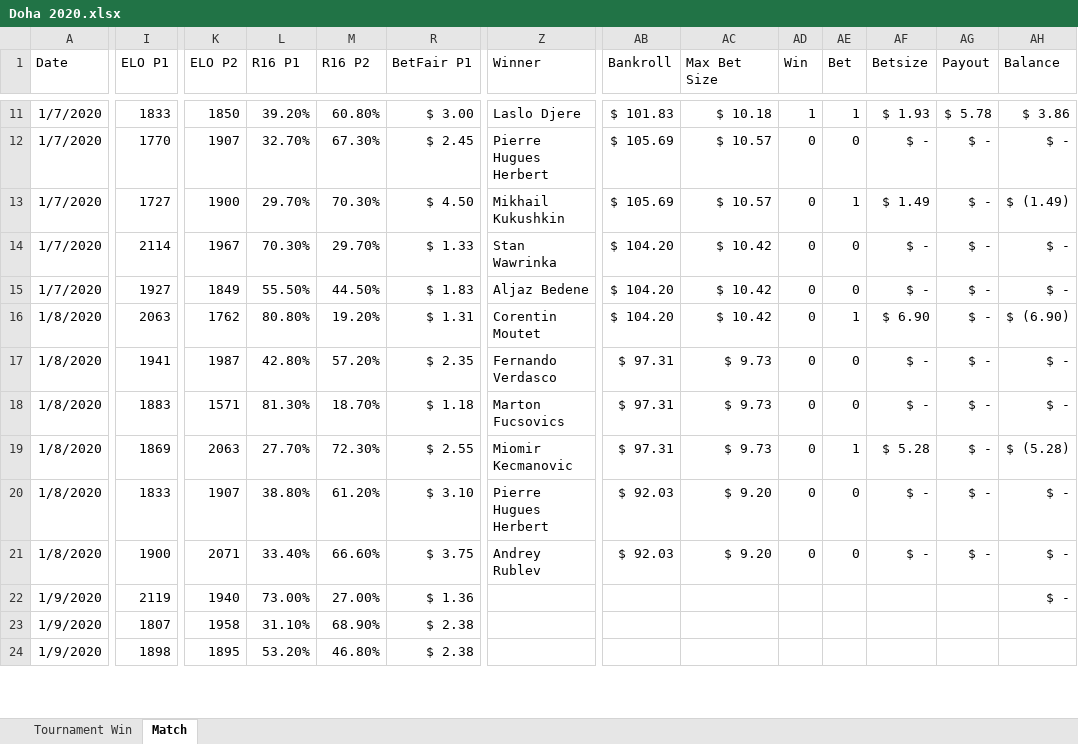
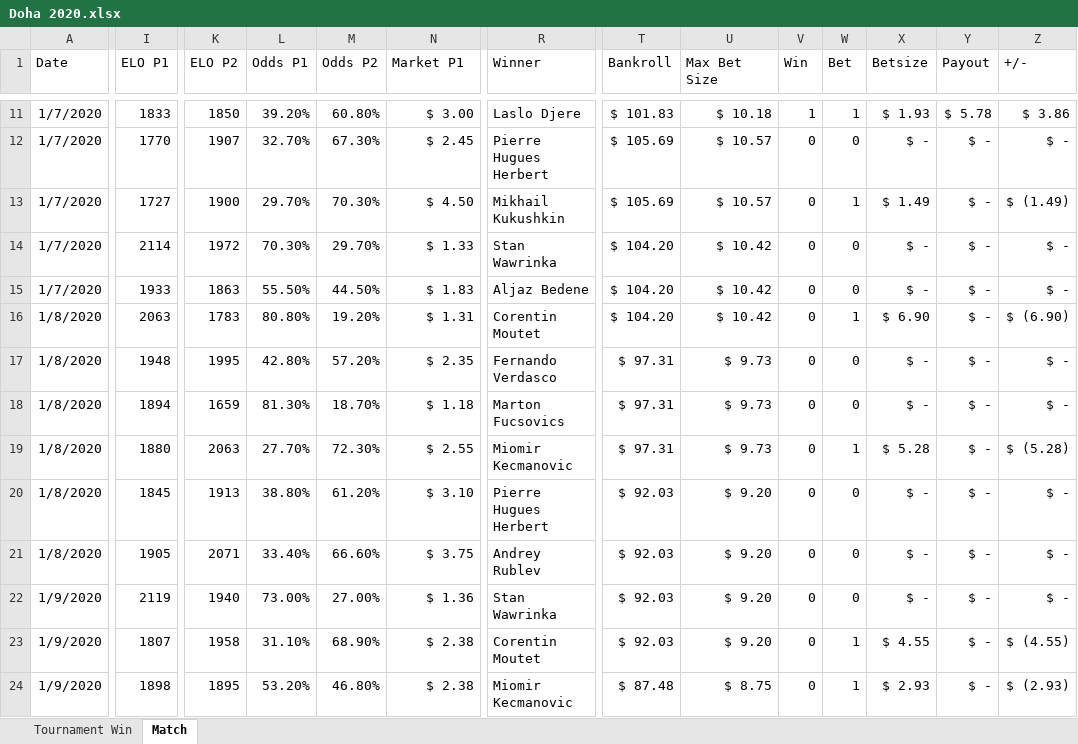
Before and after one commit to Robertliu9/tennis, an Excel workbook: Doha 2020.xlsx, sheet Match, drawn as a sheet; only a part is shown, gaps mark what is left out; values as stored, in another font and other column widths than the file's, no borders; addresses are those after the commit; the diff covers the shown part only; the diff names each change by its address in the sheet, - before the commit and + after, or states it on an @@ line.

Commit message:
Add files via upload

```diff
--- a/Doha 2020.xlsx (sheet Match)
+++ b/Doha 2020.xlsx (sheet Match)
-L1: R16 P1
+L1: Odds P1
-M1: R16 P2
+M1: Odds P2
-N1: BetFair P1
+N1: Market P1
-Z1: Balance
+Z1: +/-
-K14 (ELO P2): 1967
+K14 (ELO P2): 1972
-I15 (ELO P1): 1927
+I15 (ELO P1): 1933
-K15 (ELO P2): 1849
+K15 (ELO P2): 1863
-K16 (ELO P2): 1762
+K16 (ELO P2): 1783
-I17 (ELO P1): 1941
+I17 (ELO P1): 1948
-K17 (ELO P2): 1987
+K17 (ELO P2): 1995
-I18 (ELO P1): 1883
+I18 (ELO P1): 1894
-K18 (ELO P2): 1571
+K18 (ELO P2): 1659
-I19 (ELO P1): 1869
+I19 (ELO P1): 1880
-I20 (ELO P1): 1833
+I20 (ELO P1): 1845
-K20 (ELO P2): 1907
+K20 (ELO P2): 1913
-I21 (ELO P1): 1900
+I21 (ELO P1): 1905
-R22 (Winner): (empty)
+R22 (Winner): Stan Wawrinka
-T22:T23 (Bankroll): (empty)
+T22:T23 (Bankroll): $ 92.03
-U22:U23 (Max Bet Size): (empty)
+U22:U23 (Max Bet Size): $ 9.20
-V22:V24 (Win): (empty)
+V22:V24 (Win): 0
-W22 (Bet): (empty)
+W22 (Bet): 0
-X22 (Betsize): (empty)
+X22 (Betsize): $ -
-Y22:Y24 (Payout): (empty)
+Y22:Y24 (Payout): $ -
-R23 (Winner): (empty)
+R23 (Winner): Corentin Moutet
-W23:W24 (Bet): (empty)
+W23:W24 (Bet): 1
-X23 (Betsize): (empty)
+X23 (Betsize): $ 4.55
-Z23 (+/-): (empty)
+Z23 (+/-): $ (4.55)
-R24 (Winner): (empty)
+R24 (Winner): Miomir Kecmanovic
-T24 (Bankroll): (empty)
+T24 (Bankroll): $ 87.48
-U24 (Max Bet Size): (empty)
+U24 (Max Bet Size): $ 8.75
-X24 (Betsize): (empty)
+X24 (Betsize): $ 2.93
-Z24 (+/-): (empty)
+Z24 (+/-): $ (2.93)
```
Also changed, not shown: 34 added rows and 12 edited cells elsewhere in this sheet, formulas that keep their value, hidden cells.
